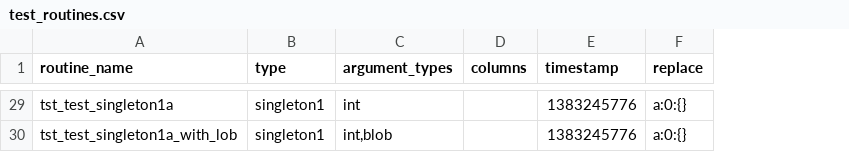
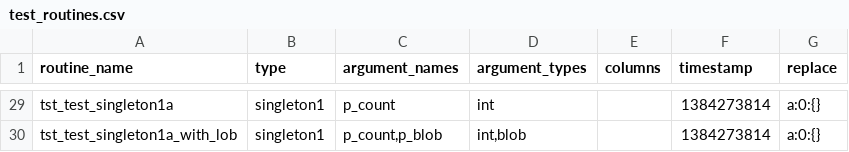
Before and after one commit to DatabaseStratum/php-stratum-cli, a CSV file: etc/test_routines.csv, drawn as a sheet; only a part is shown, gaps mark what is left out; addresses are those after the commit; the diff covers the shown part only; the diff names each change by its address in the sheet, - before the commit and + after, or states it on an @@ line.

Commit message:
DL-56  Paramaters names in the generated wrapper.

```diff
--- a/etc/test_routines.csv
+++ b/etc/test_routines.csv
+column C (argument_names), rows 29-30: p_count | p_count,p_blob
-F29:F30 (timestamp): 1383245776
+F29:F30 (timestamp): 1384273814
```
Also changed, not shown: 26 edited cells elsewhere in this file, 20 other files.
